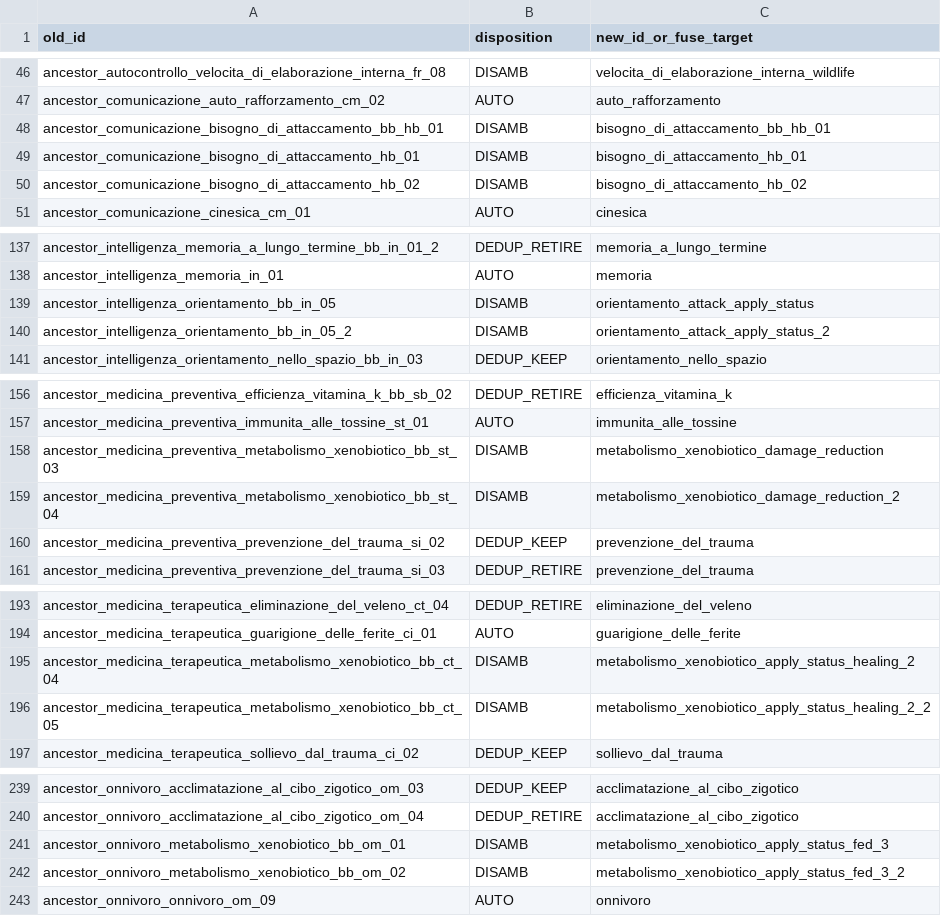
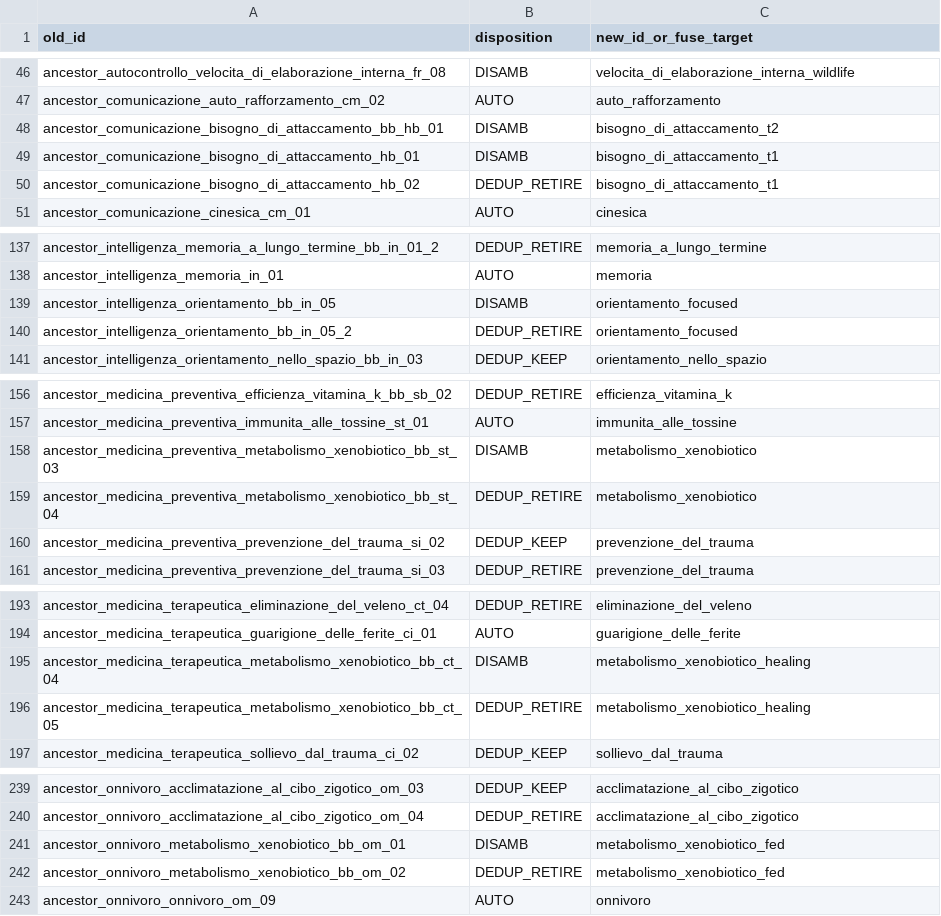
Before and after one commit to MasterDD-L34D/Game, a CSV file: docs/planning/ancestor-rename-applied-manifest.csv, drawn as a sheet; only a part is shown, gaps mark what is left out; the diff covers the shown part only.

Commit message:
fix(traits): naming-quality + sub-dedup pass (domain-review feedback)
Adversarial review (evo-tactics-domain-specialist) flagged 3 naming bugs in the
DISAMBIGUATED discriminator: engine-leak ids (metabolismo_xenobiotico_apply_status_
healing_2_2), bare-number ids (distorsione_temporale_4_1), and raw-wiki-code
fallthrough (bisogno_di_attaccamento_bb_hb_01). Fixed the discriminator to use a
semantic priority (requires_target_tag -> requires_actor_tag -> stato -> tier ->
min_mos -> amount), never effect-kind/action_type/prov_code; clean ordinal fallback.
Also sub-dedup identical-signature members WITHIN differing groups (was leaving
mechanical twins as DISAMB). Folded the provenance-prose strip into the apply script
(reproducible single pass).

Result: distorsione_temporale_mos4/_mos6, bisogno_di_attaccamento_t1/_t2,
metabolismo_xenobiotico/_healing/_fed, orientamento/_focused/_nello_spazio.
Counts: DEDUP_RETIRE 120->125, DISAMB 23->18; catalogo ancestor 290 -> 165 distinti.

Dedup safety: domain review verdict = no unsafe removals (every RETIRE a true
mechanical twin). Advisory notes (non-blocking): chemotopia_* 4->1 sensory-variety
collapse [med]; hominin-lineage provenance on vie_dopaminergiche/encefalizzazione
[low] -- surfaced for master-dd in PR.

Re-validated: gate exit 0, 0 ancestor_/ancestors_csv residui, contract guard +
enemyTagGate 25/26 (1 pre-existing skip), non-ancestor counts preserved.

Coding-Agent: claude-code
Trace-Id: 019ef4ba-0edf-7c5e-96ee-4795020a2c04

```diff
--- a/docs/planning/ancestor-rename-applied-manifest.csv
+++ b/docs/planning/ancestor-rename-applied-manifest.csv
@@ -47,5 +47,5 @@ ancestor_autocontrollo_velocita_di_elaborazione_interna_fr_08,DISAMB,velocita_di
 ancestor_comunicazione_auto_rafforzamento_cm_02,AUTO,auto_rafforzamento
-ancestor_comunicazione_bisogno_di_attaccamento_bb_hb_01,DISAMB,bisogno_di_attaccamento_bb_hb_01
-ancestor_comunicazione_bisogno_di_attaccamento_hb_01,DISAMB,bisogno_di_attaccamento_hb_01
-ancestor_comunicazione_bisogno_di_attaccamento_hb_02,DISAMB,bisogno_di_attaccamento_hb_02
+ancestor_comunicazione_bisogno_di_attaccamento_bb_hb_01,DISAMB,bisogno_di_attaccamento_t2
+ancestor_comunicazione_bisogno_di_attaccamento_hb_01,DISAMB,bisogno_di_attaccamento_t1
+ancestor_comunicazione_bisogno_di_attaccamento_hb_02,DEDUP_RETIRE,bisogno_di_attaccamento_t1
 ancestor_comunicazione_cinesica_cm_01,AUTO,cinesica
@@ -138,4 +138,4 @@ ancestor_intelligenza_memoria_a_lungo_termine_bb_in_01_2,DEDUP_RETIRE,memoria_a_
 ancestor_intelligenza_memoria_in_01,AUTO,memoria
-ancestor_intelligenza_orientamento_bb_in_05,DISAMB,orientamento_attack_apply_status
-ancestor_intelligenza_orientamento_bb_in_05_2,DISAMB,orientamento_attack_apply_status_2
+ancestor_intelligenza_orientamento_bb_in_05,DISAMB,orientamento_focused
+ancestor_intelligenza_orientamento_bb_in_05_2,DEDUP_RETIRE,orientamento_focused
 ancestor_intelligenza_orientamento_nello_spazio_bb_in_03,DEDUP_KEEP,orientamento_nello_spazio
@@ -157,4 +157,4 @@ ancestor_medicina_preventiva_efficienza_vitamina_k_bb_sb_02,DEDUP_RETIRE,efficie
 ancestor_medicina_preventiva_immunita_alle_tossine_st_01,AUTO,immunita_alle_tossine
-ancestor_medicina_preventiva_metabolismo_xenobiotico_bb_st_03,DISAMB,metabolismo_xenobiotico_damage_reduction
-ancestor_medicina_preventiva_metabolismo_xenobiotico_bb_st_04,DISAMB,metabolismo_xenobiotico_damage_reduction_2
+ancestor_medicina_preventiva_metabolismo_xenobiotico_bb_st_03,DISAMB,metabolismo_xenobiotico
+ancestor_medicina_preventiva_metabolismo_xenobiotico_bb_st_04,DEDUP_RETIRE,metabolismo_xenobiotico
 ancestor_medicina_preventiva_prevenzione_del_trauma_si_02,DEDUP_KEEP,prevenzione_del_trauma
@@ -194,4 +194,4 @@ ancestor_medicina_terapeutica_eliminazione_del_veleno_ct_04,DEDUP_RETIRE,elimina
 ancestor_medicina_terapeutica_guarigione_delle_ferite_ci_01,AUTO,guarigione_delle_ferite
-ancestor_medicina_terapeutica_metabolismo_xenobiotico_bb_ct_04,DISAMB,metabolismo_xenobiotico_apply_status_healing_2
-ancestor_medicina_terapeutica_metabolismo_xenobiotico_bb_ct_05,DISAMB,metabolismo_xenobiotico_apply_status_healing_2_2
+ancestor_medicina_terapeutica_metabolismo_xenobiotico_bb_ct_04,DISAMB,metabolismo_xenobiotico_healing
+ancestor_medicina_terapeutica_metabolismo_xenobiotico_bb_ct_05,DEDUP_RETIRE,metabolismo_xenobiotico_healing
 ancestor_medicina_terapeutica_sollievo_dal_trauma_ci_02,DEDUP_KEEP,sollievo_dal_trauma
@@ -240,4 +240,4 @@ ancestor_onnivoro_acclimatazione_al_cibo_zigotico_om_03,DEDUP_KEEP,acclimatazion
 ancestor_onnivoro_acclimatazione_al_cibo_zigotico_om_04,DEDUP_RETIRE,acclimatazione_al_cibo_zigotico
-ancestor_onnivoro_metabolismo_xenobiotico_bb_om_01,DISAMB,metabolismo_xenobiotico_apply_status_fed_3
-ancestor_onnivoro_metabolismo_xenobiotico_bb_om_02,DISAMB,metabolismo_xenobiotico_apply_status_fed_3_2
+ancestor_onnivoro_metabolismo_xenobiotico_bb_om_01,DISAMB,metabolismo_xenobiotico_fed
+ancestor_onnivoro_metabolismo_xenobiotico_bb_om_02,DEDUP_RETIRE,metabolismo_xenobiotico_fed
 ancestor_onnivoro_onnivoro_om_09,AUTO,onnivoro
```
Also changed, not shown: 3 edited cells elsewhere in this file, 4 other files.
